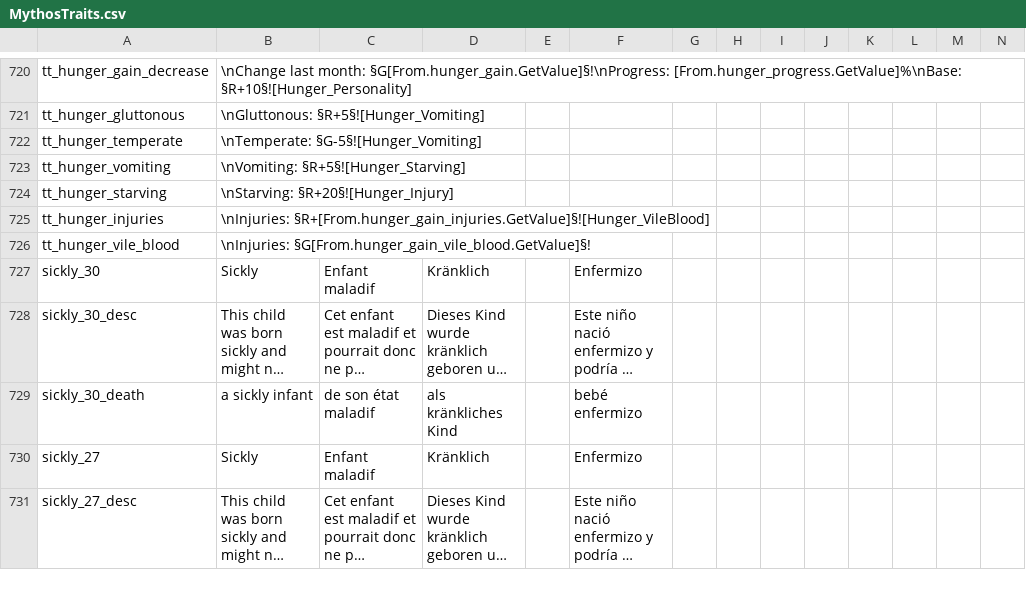
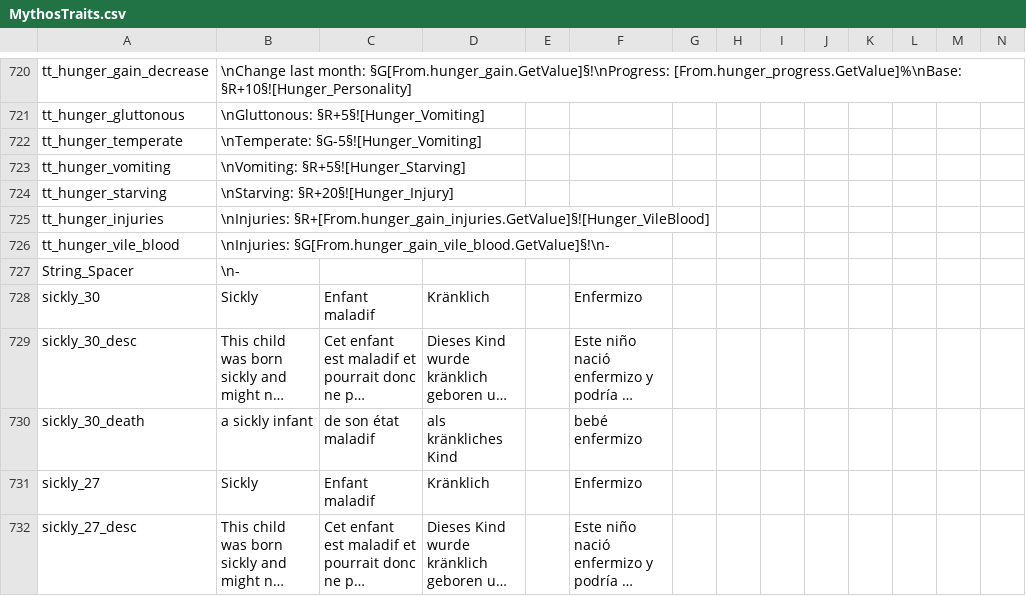
Before and after one commit to Leekoo/Mythos2, a CSV file: Mythos2/localisation/MythosTraits.csv, drawn as a sheet; only a part is shown, gaps mark what is left out; long unchanged cells end in …; rows hold the shown columns only; the diff names each change by its address in the sheet, - before the commit and + after, or states it on an @@ line.

Commit message:
Better hunger tooltips

```diff
--- a/Mythos2/localisation/MythosTraits.csv
+++ b/Mythos2/localisation/MythosTraits.csv
-B726: \nInjuries: §G[From.hunger_gain_vile_blood.GetValue]§!
+B726: \nInjuries: §G[From.hunger_gain_vile_blood.GetValue]§!\n-
+row 727: String_Spacer | \n-
```
Also changed, not shown: 3 other files.
